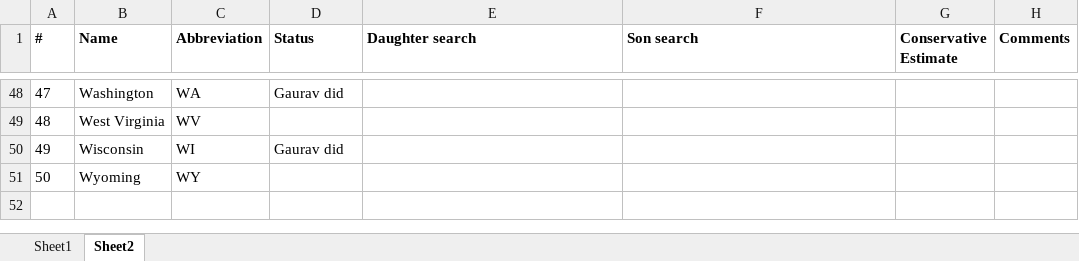
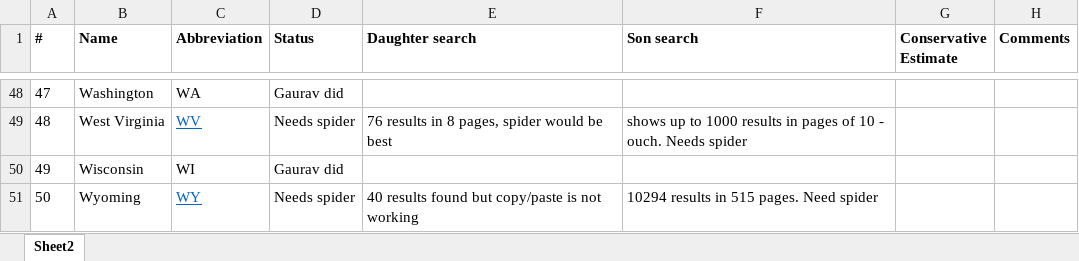
Before and after one commit to soodoku/sonny_side, an Excel workbook: states-work-tracker.xlsx, sheet Sheet2, drawn as a sheet; only a part is shown, gaps mark what is left out; values as stored, in another font and other column widths than the file's, no borders; the diff covers the shown part only; the diff names each change by its address in the sheet, - before the commit and + after, or states it on an @@ line.

```diff
--- a/states-work-tracker.xlsx (sheet Sheet2)
+++ b/states-work-tracker.xlsx (sheet Sheet2)
-sheet tab: Sheet1
@@ C49 underline: off → on, text colour: black → #0563C1 @@
-D49 (Status): (empty)
+D49 (Status): Needs spider
-E49 (Daughter search): (empty)
+E49 (Daughter search): 76 results in 8 pages, spider would be best
-F49 (Son search): (empty)
+F49 (Son search): shows up to 1000 results in pages of 10 - ouch. Needs spider
@@ C51 underline: off → on, text colour: black → #0563C1 @@
-D51 (Status): (empty)
+D51 (Status): Needs spider
-E51 (Daughter search): (empty)
+E51 (Daughter search): 40 results found but copy/paste is not working
-F51 (Son search): (empty)
+F51 (Son search): 10294 results in 515 pages. Need spider
```
Also changed, not shown: 28 edited cells and cell formats elsewhere in this sheet, 11 other files.
